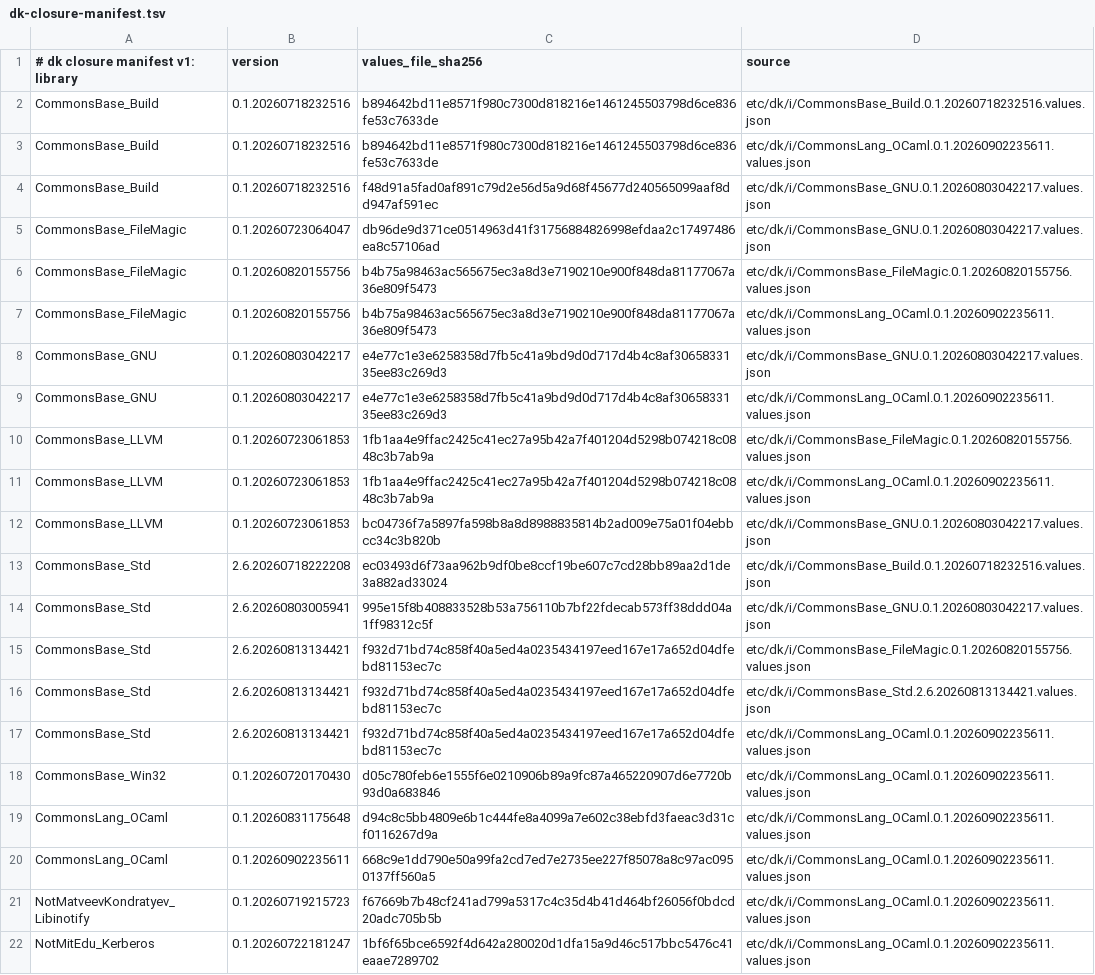
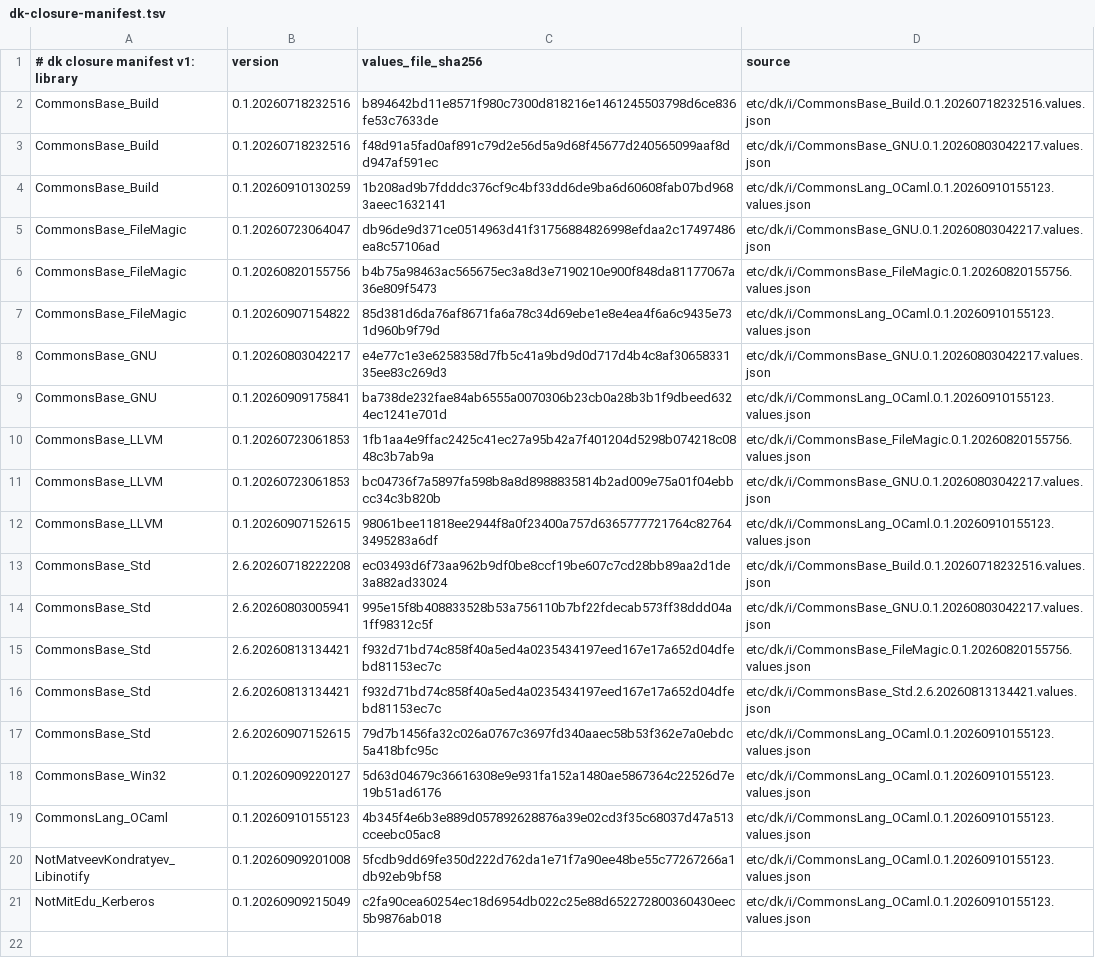
Before and after one commit to dkpkg/CommonsBase_Dk, a TSV file: etc/dk/i/dk-closure-manifest.tsv, drawn as a sheet.

Commit message:
Repin CommonsLang_OCaml to 0.1.20260910155123
+ dk0 update

```diff
--- a/etc/dk/i/dk-closure-manifest.tsv
+++ b/etc/dk/i/dk-closure-manifest.tsv
@@ -2,12 +2,12 @@
 CommonsBase_Build	0.1.20260718232516	b894642bd11e8571f980c7300d818216e1461245503798d6ce836fe53c7633de	etc/dk/i/CommonsBase_Build.0.1.20260718232516.values.json
-CommonsBase_Build	0.1.20260718232516	b894642bd11e8571f980c7300d818216e1461245503798d6ce836fe53c7633de	etc/dk/i/CommonsLang_OCaml.0.1.20260902235611.values.json
 CommonsBase_Build	0.1.20260718232516	f48d91a5fad0af891c79d2e56d5a9d68f45677d240565099aaf8dd947af591ec	etc/dk/i/CommonsBase_GNU.0.1.20260803042217.values.json
+CommonsBase_Build	0.1.20260910130259	1b208ad9b7fdddc376cf9c4bf33dd6de9ba6d60608fab07bd9683aeec1632141	etc/dk/i/CommonsLang_OCaml.0.1.20260910155123.values.json
 CommonsBase_FileMagic	0.1.20260723064047	db96de9d371ce0514963d41f31756884826998efdaa2c17497486ea8c57106ad	etc/dk/i/CommonsBase_GNU.0.1.20260803042217.values.json
 CommonsBase_FileMagic	0.1.20260820155756	b4b75a98463ac565675ec3a8d3e7190210e900f848da81177067a36e809f5473	etc/dk/i/CommonsBase_FileMagic.0.1.20260820155756.values.json
-CommonsBase_FileMagic	0.1.20260820155756	b4b75a98463ac565675ec3a8d3e7190210e900f848da81177067a36e809f5473	etc/dk/i/CommonsLang_OCaml.0.1.20260902235611.values.json
+CommonsBase_FileMagic	0.1.20260907154822	85d381d6da76af8671fa6a78c34d69ebe1e8e4ea4f6a6c9435e731d960b9f79d	etc/dk/i/CommonsLang_OCaml.0.1.20260910155123.values.json
 CommonsBase_GNU	0.1.20260803042217	e4e77c1e3e6258358d7fb5c41a9bd9d0d717d4b4c8af3065833135ee83c269d3	etc/dk/i/CommonsBase_GNU.0.1.20260803042217.values.json
-CommonsBase_GNU	0.1.20260803042217	e4e77c1e3e6258358d7fb5c41a9bd9d0d717d4b4c8af3065833135ee83c269d3	etc/dk/i/CommonsLang_OCaml.0.1.20260902235611.values.json
+CommonsBase_GNU	0.1.20260909175841	ba738de232fae84ab6555a0070306b23cb0a28b3b1f9dbeed6324ec1241e701d	etc/dk/i/CommonsLang_OCaml.0.1.20260910155123.values.json
 CommonsBase_LLVM	0.1.20260723061853	1fb1aa4e9ffac2425c41ec27a95b42a7f401204d5298b074218c0848c3b7ab9a	etc/dk/i/CommonsBase_FileMagic.0.1.20260820155756.values.json
-CommonsBase_LLVM	0.1.20260723061853	1fb1aa4e9ffac2425c41ec27a95b42a7f401204d5298b074218c0848c3b7ab9a	etc/dk/i/CommonsLang_OCaml.0.1.20260902235611.values.json
 CommonsBase_LLVM	0.1.20260723061853	bc04736f7a5897fa598b8a8d8988835814b2ad009e75a01f04ebbcc34c3b820b	etc/dk/i/CommonsBase_GNU.0.1.20260803042217.values.json
+CommonsBase_LLVM	0.1.20260907152615	98061bee11818ee2944f8a0f23400a757d6365777721764c827643495283a6df	etc/dk/i/CommonsLang_OCaml.0.1.20260910155123.values.json
 CommonsBase_Std	2.6.20260718222208	ec03493d6f73aa962b9df0be8ccf19be607c7cd28bb89aa2d1de3a882ad33024	etc/dk/i/CommonsBase_Build.0.1.20260718232516.values.json
@@ -16,7 +16,6 @@ CommonsBase_Std	2.6.20260813134421	f932d71bd74c858f40a5ed4a0235434197eed167e17a6
 CommonsBase_Std	2.6.20260813134421	f932d71bd74c858f40a5ed4a0235434197eed167e17a652d04dfebd81153ec7c	etc/dk/i/CommonsBase_Std.2.6.20260813134421.values.json
-CommonsBase_Std	2.6.20260813134421	f932d71bd74c858f40a5ed4a0235434197eed167e17a652d04dfebd81153ec7c	etc/dk/i/CommonsLang_OCaml.0.1.20260902235611.values.json
-CommonsBase_Win32	0.1.20260720170430	d05c780feb6e1555f6e0210906b89a9fc87a465220907d6e7720b93d0a683846	etc/dk/i/CommonsLang_OCaml.0.1.20260902235611.values.json
-CommonsLang_OCaml	0.1.20260831175648	d94c8c5bb4809e6b1c444fe8a4099a7e602c38ebfd3faeac3d31cf0116267d9a	etc/dk/i/CommonsLang_OCaml.0.1.20260902235611.values.json
-CommonsLang_OCaml	0.1.20260902235611	668c9e1dd790e50a99fa2cd7ed7e2735ee227f85078a8c97ac0950137ff560a5	etc/dk/i/CommonsLang_OCaml.0.1.20260902235611.values.json
-NotMatveevKondratyev_Libinotify	0.1.20260719215723	f67669b7b48cf241ad799a5317c4c35d4b41d464bf26056f0bdcd20adc705b5b	etc/dk/i/CommonsLang_OCaml.0.1.20260902235611.values.json
-NotMitEdu_Kerberos	0.1.20260722181247	1bf6f65bce6592f4d642a280020d1dfa15a9d46c517bbc5476c41eaae7289702	etc/dk/i/CommonsLang_OCaml.0.1.20260902235611.values.json
+CommonsBase_Std	2.6.20260907152615	79d7b1456fa32c026a0767c3697fd340aaec58b53f362e7a0ebdc5a418bfc95c	etc/dk/i/CommonsLang_OCaml.0.1.20260910155123.values.json
+CommonsBase_Win32	0.1.20260909220127	5d63d04679c36616308e9e931fa152a1480ae5867364c22526d7e19b51ad6176	etc/dk/i/CommonsLang_OCaml.0.1.20260910155123.values.json
+CommonsLang_OCaml	0.1.20260910155123	4b345f4e6b3e889d057892628876a39e02cd3f35c68037d47a513cceebc05ac8	etc/dk/i/CommonsLang_OCaml.0.1.20260910155123.values.json
+NotMatveevKondratyev_Libinotify	0.1.20260909201008	5fcdb9dd69fe350d222d762da1e71f7a90ee48be55c77267266a1db92eb9bf58	etc/dk/i/CommonsLang_OCaml.0.1.20260910155123.values.json
+NotMitEdu_Kerberos	0.1.20260909215049	c2fa90cea60254ec18d6954db022c25e88d652272800360430eec5b9876ab018	etc/dk/i/CommonsLang_OCaml.0.1.20260910155123.values.json
```
Also changed, not shown: 3 other files.
